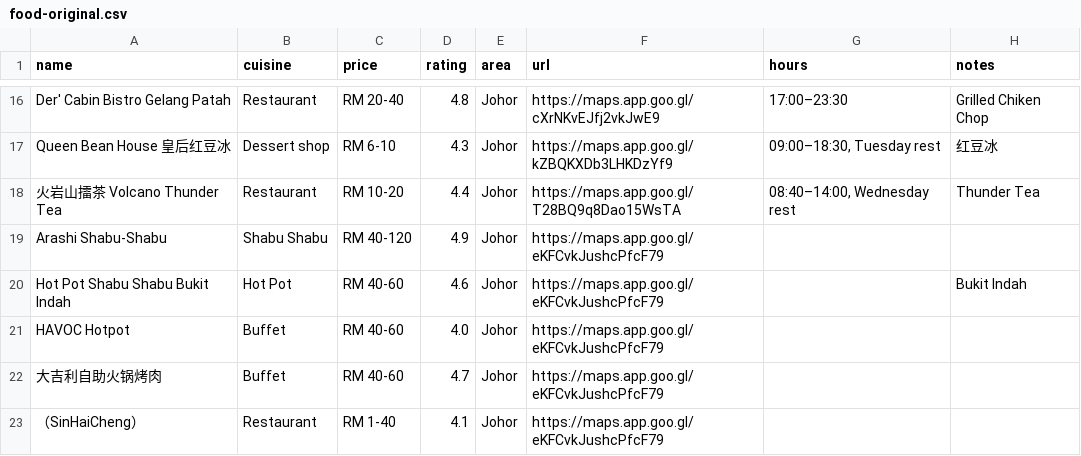
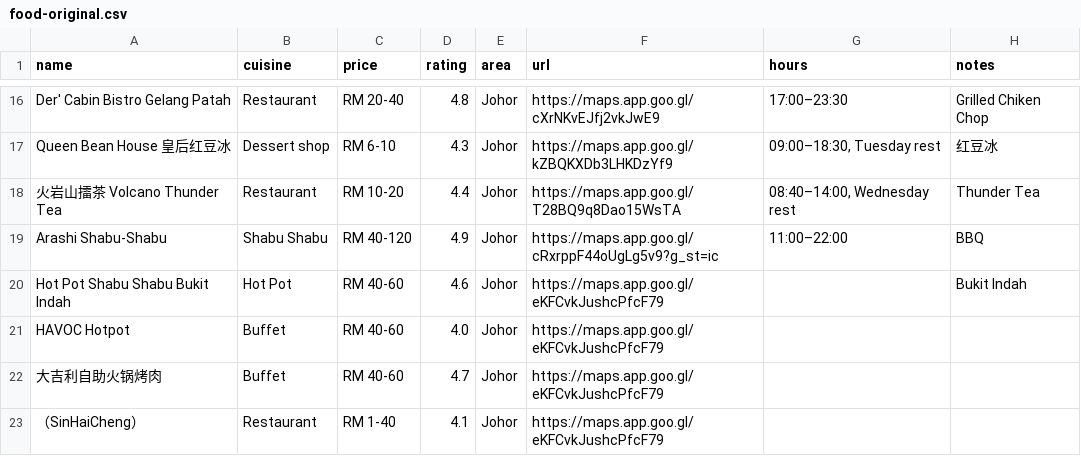
Before and after one commit to FlavorJoy/MalaysiaFood, a CSV file: food-original.csv, drawn as a sheet; only a part is shown, gaps mark what is left out.

Commit message:
Update food-original.csv

```diff
--- a/food-original.csv
+++ b/food-original.csv
@@ -18,3 +18,3 @@ Queen Bean House 皇后红豆冰,Dessert shop,RM 6-10,4.3,Johor,https://maps.app
 火岩山擂茶 Volcano Thunder Tea,Restaurant,RM 10-20,4.4,Johor,https://maps.app.goo.gl/T28BQ9q8Dao15WsTA,"08:40–14:00, Wednesday rest",Thunder Tea
-Arashi Shabu-Shabu,Shabu Shabu,RM 40-120,4.9,Johor,https://maps.app.goo.gl/eKFCvkJushcPfcF79,,
+Arashi Shabu-Shabu,Shabu Shabu,RM 40-120,4.9,Johor,https://maps.app.goo.gl/cRxrppF44oUgLg5v9?g_st=ic,11:00–22:00,BBQ
 Hot Pot Shabu Shabu Bukit Indah,Hot Pot,RM 40-60,4.6,Johor,https://maps.app.goo.gl/eKFCvkJushcPfcF79,,Bukit Indah
```
